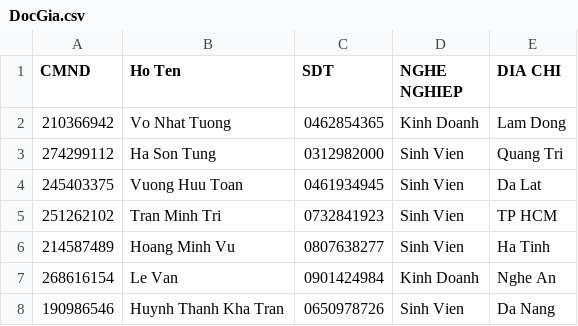
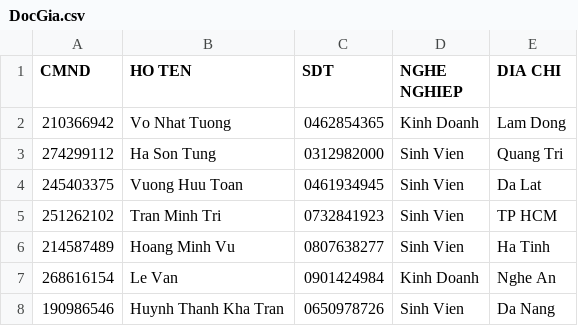
Before and after one commit to 1712878/OOP_LT_LIRBRARY, a CSV file: 1712878/LIBRARY/FILE/DocGia.csv, drawn as a sheet; only a part is shown.

```diff
--- a/1712878/LIBRARY/FILE/DocGia.csv
+++ b/1712878/LIBRARY/FILE/DocGia.csv
@@ -1,2 +1,2 @@
-CMND,Ho Ten,SDT,NGHE NGHIEP,DIA CHI
+CMND,HO TEN,SDT,NGHE NGHIEP,DIA CHI
 210366942,Vo Nhat Tuong,0462854365,Kinh Doanh,Lam Dong
```
Also changed, not shown: 1712878/LIBRARY/FILE/PhieuMuon.csv, 13 other files.
